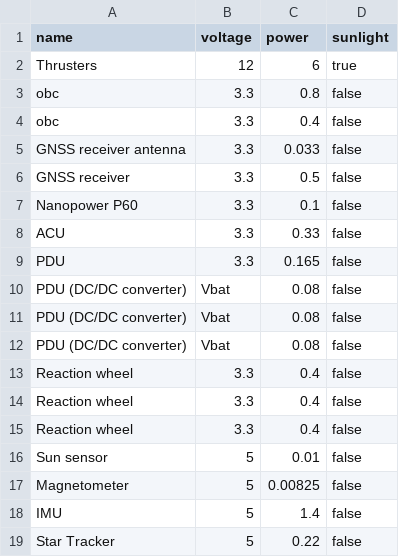
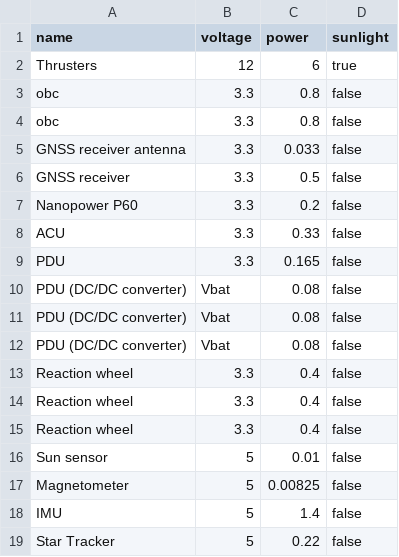
Before and after one commit to seDavo01/SD_EPS, a CSV file: data/components.csv, drawn as a sheet.

Commit message:
added heaters, experiment class, more plots and dissipated power

```diff
--- a/data/components.csv
+++ b/data/components.csv
@@ -3,6 +3,6 @@ Thrusters,12,6,true
 obc,3.3,0.8,false
-obc,3.3,0.4,false
+obc,3.3,0.8,false
 GNSS receiver antenna,3.3,0.033,false
 GNSS receiver,3.3,0.5,false
-Nanopower P60,3.3,0.1,false
+Nanopower P60,3.3,0.2,false
 ACU,3.3,0.33,false
```
Also changed, not shown: 18 other files.
